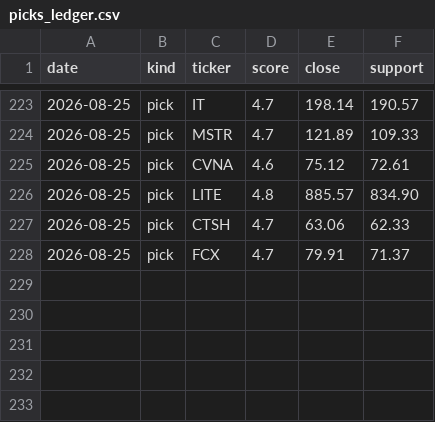
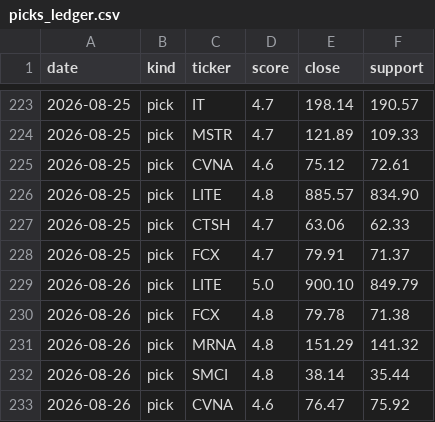
Before and after one commit to iceman4444-ai/TA-Chart-Agent, a CSV file: picks_ledger.csv, drawn as a sheet; only a part is shown, gaps mark what is left out; the diff names each change by its address in the sheet, - before the commit and + after, or states it on an @@ line.

```diff
--- a/picks_ledger.csv
+++ b/picks_ledger.csv
+row 229: 2026-08-26 | pick | LITE | 5.0 | 900.10 | 849.79
+row 230: 2026-08-26 | pick | FCX | 4.8 | 79.78 | 71.38
+row 231: 2026-08-26 | pick | MRNA | 4.8 | 151.29 | 141.32
+row 232: 2026-08-26 | pick | SMCI | 4.8 | 38.14 | 35.44
+row 233: 2026-08-26 | pick | CVNA | 4.6 | 76.47 | 75.92
```
Also changed, not shown: 1 other file.
